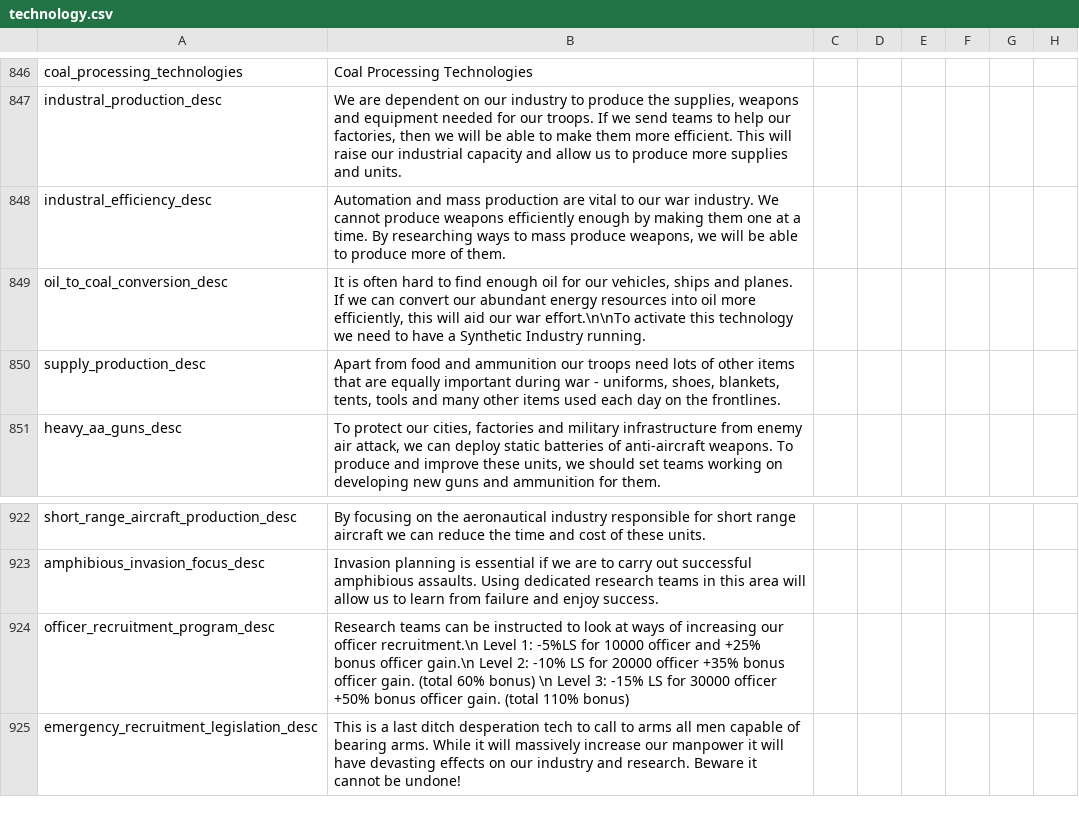
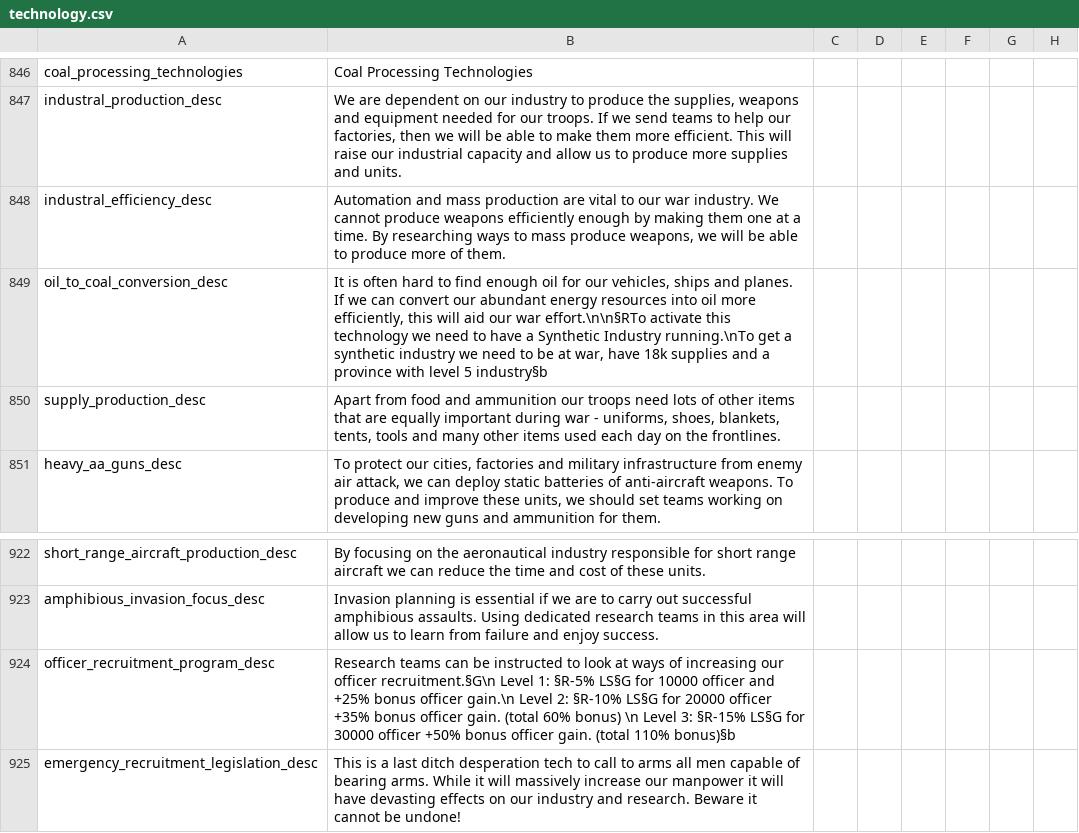
Before and after one commit to oumajgad/BlackICE, a CSV file: localisation/technology.csv, drawn as a sheet; only a part is shown, gaps mark what is left out; the diff names each change by its address in the sheet, - before the commit and + after, or states it on an @@ line.

```diff
--- a/localisation/technology.csv
+++ b/localisation/technology.csv
-B849: …our war effort.\n\nTo activate this technology we need to have a Synthetic Industry running.
+B849: …our war effort.\n\n§RTo activate this technology we need to have a Synthetic Industry running.\nTo get a synthetic industry we need to be at war, have 18k supplies and a province with level 5 industry§b
-B924: …our officer recruitment.\n Level 1: -5%LS for 10000 officer and +25% bonus officer gain.\n Level 2: -10% LS for 20000 officer +35% bonus officer gain. (total 60% bonus) \n Level 3: -15% LS for 30000 officer +50% bonus officer gain. (total 110% bonus)
+B924: …our officer recruitment.§G\n Level 1: §R-5% LS§G for 10000 officer and +25% bonus officer gain.\n Level 2: §R-10% LS§G for 20000 officer +35% bonus officer gain. (total 60% bonus) \n Level 3: §R-15% LS§G for 30000 officer +50% bonus officer gain. (total 110% bonus)§b
```
Also changed, not shown: localisation/zDD-tech.csv.
